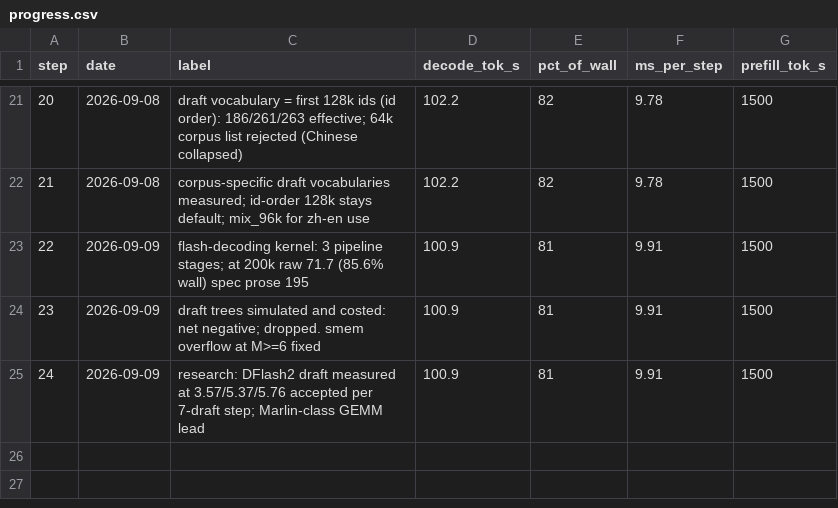
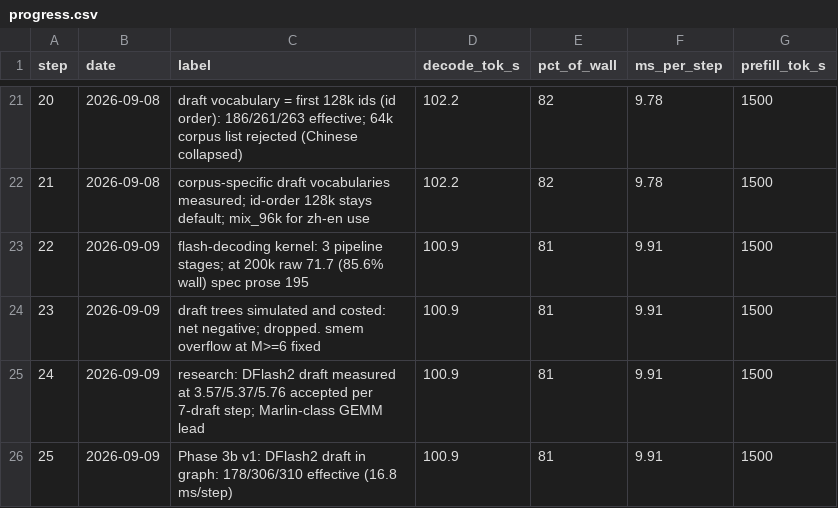
Before and after one commit to zyhector/token-rush, a CSV file: docs/progress.csv, drawn as a sheet; only a part is shown, gaps mark what is left out; the diff names each change by its address in the sheet, - before the commit and + after, or states it on an @@ line.

```diff
--- a/docs/progress.csv
+++ b/docs/progress.csv
+row 26: 25 | 2026-09-09 | Phase 3b v1: DFlash2 draft in graph: 178/306/310 effective (16.8 ms/step) | 100.9 | 81 | 9.91 | 1500
```
Also changed, not shown: 5 other files.
